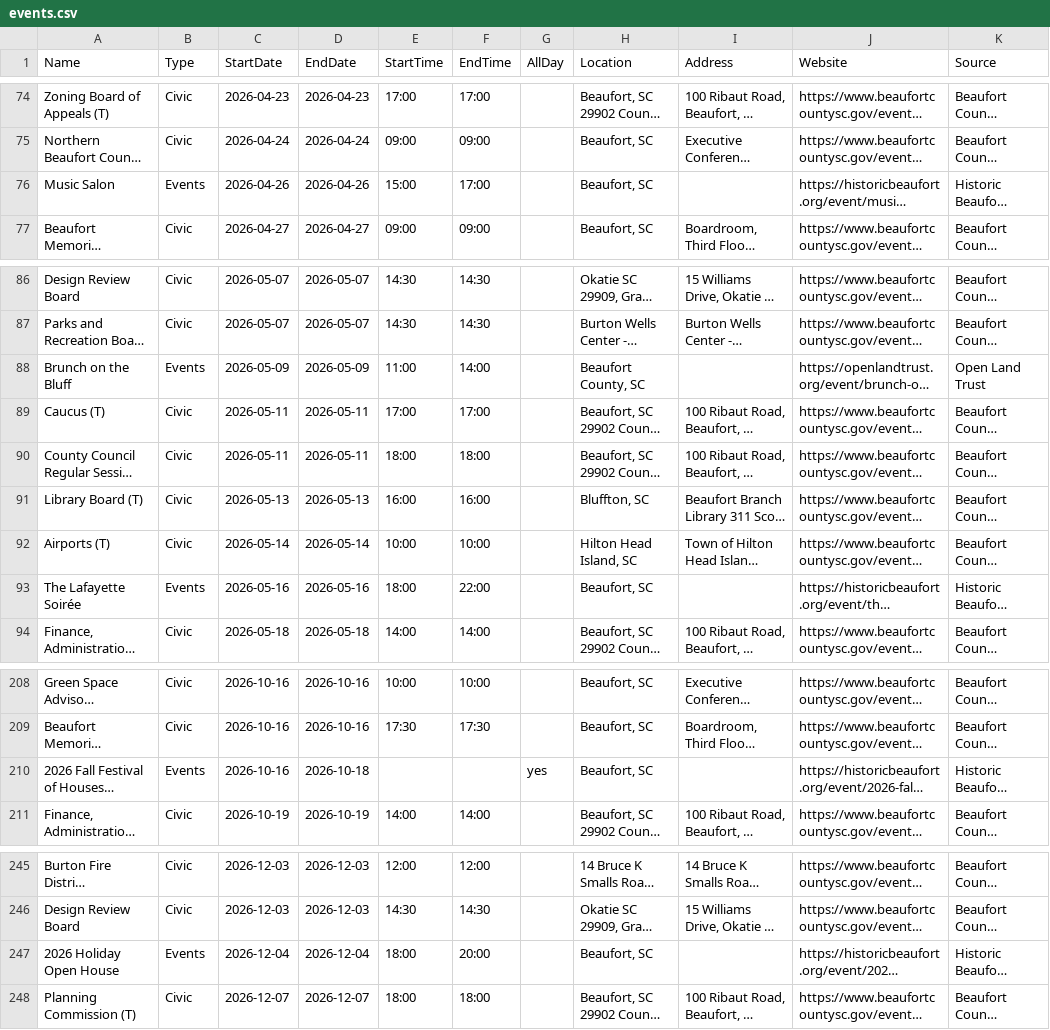
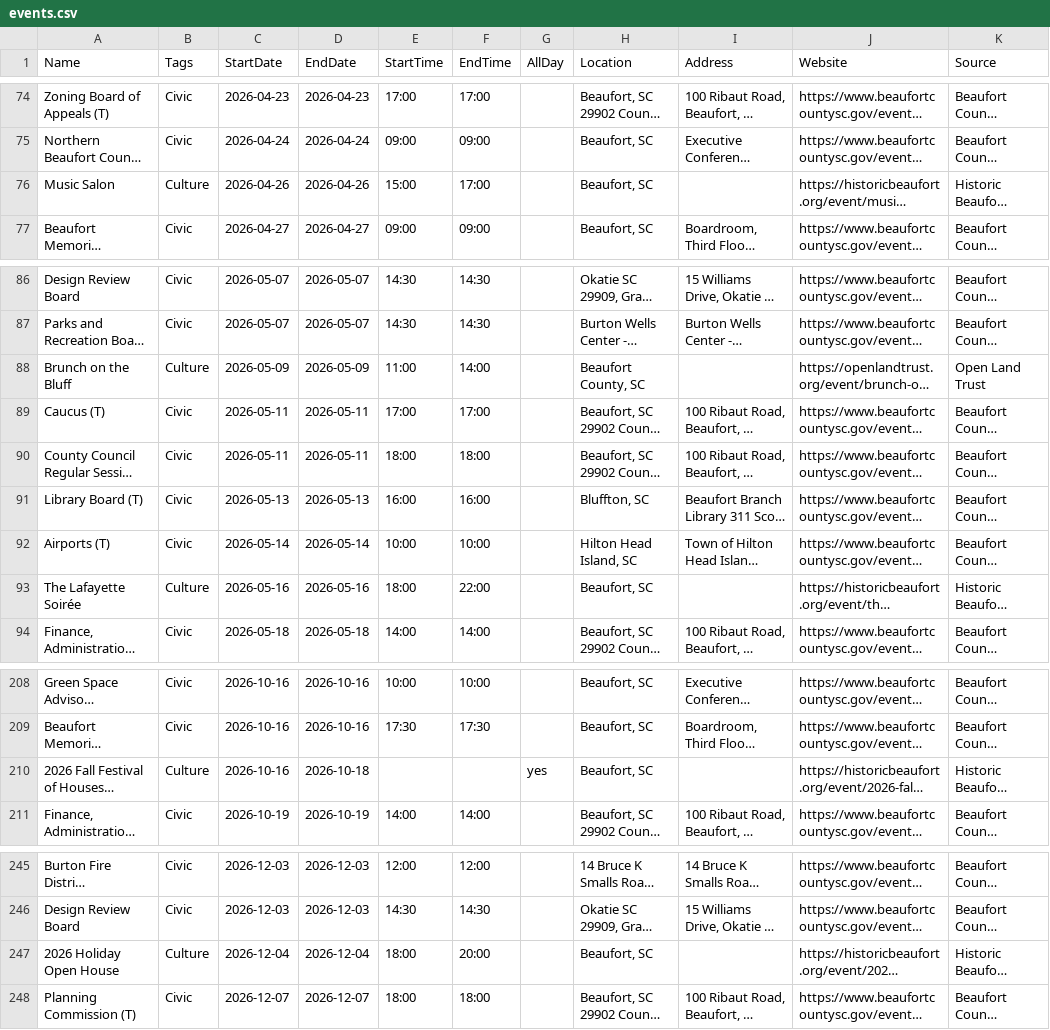
Before and after one commit to kmcurry/port-royal-sounder, a CSV file: data/events.csv, drawn as a sheet; only a part is shown, gaps mark what is left out; long unchanged cells end in …; the diff covers the shown part only; the diff names each change by its address in the sheet, - before the commit and + after, or states it on an @@ line.

```diff
--- a/data/events.csv
+++ b/data/events.csv
-B1: Type
+B1: Tags
-B76 (Tags): Events
+B76 (Tags): Culture
-B88 (Tags): Events
+B88 (Tags): Culture
-B93 (Tags): Events
+B93 (Tags): Culture
-B210 (Tags): Events
+B210 (Tags): Culture
-B247 (Tags): Events
+B247 (Tags): Culture
```
Also changed, not shown: 7 added rows and 5 edited cells elsewhere in this file, 3 other files.
